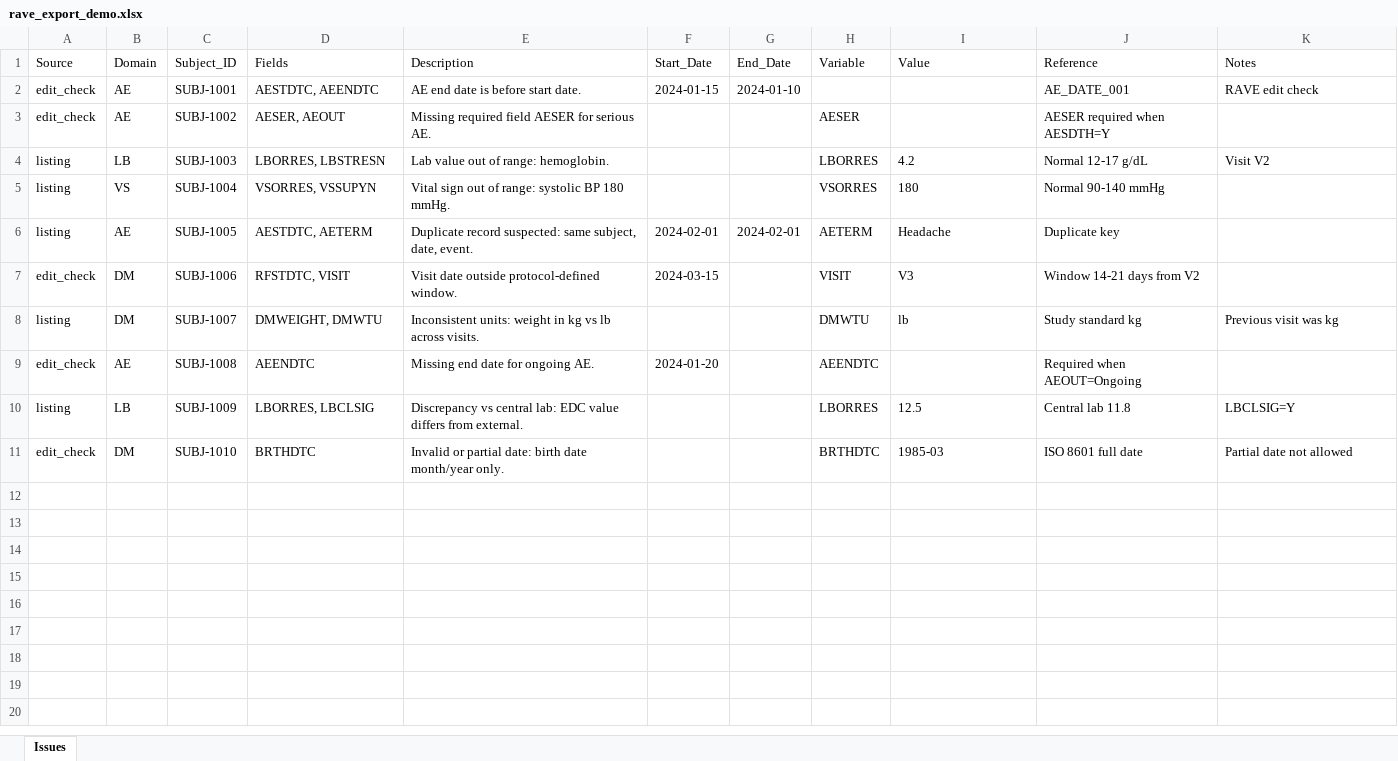
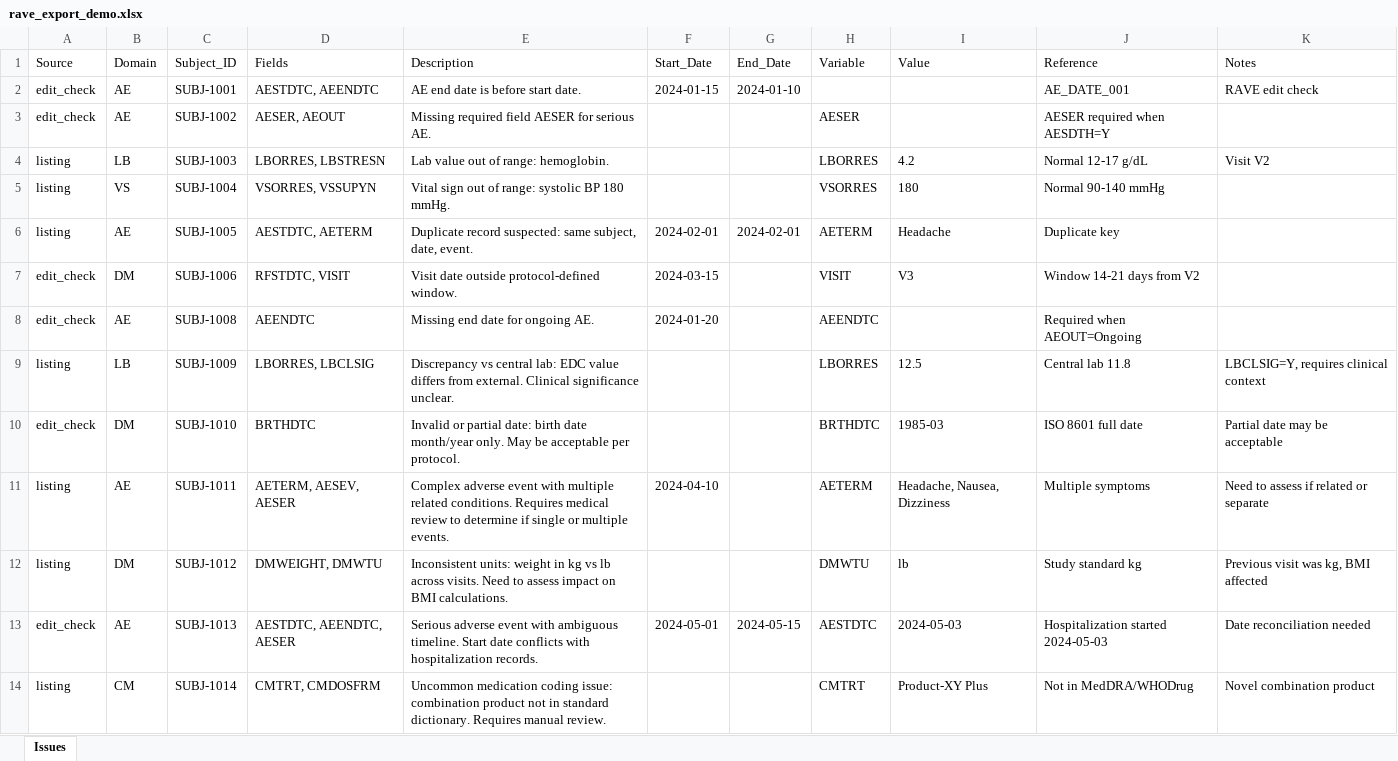
Before and after one commit to nealali/agentic-triage-copilot, an Excel workbook: data/seed/rave_export_demo.xlsx, sheet Issues, drawn as a sheet; values as stored, in another font and other column widths than the file's, no borders; removed rows and columns are numbered as before the commit, all else as after; the diff names each change by its address in the sheet, - before the commit and + after, or states it on an @@ line.

```diff
--- a/data/seed/rave_export_demo.xlsx (sheet Issues)
+++ b/data/seed/rave_export_demo.xlsx (sheet Issues)
-row 8: listing | DM | SUBJ-1007 | DMWEIGHT, DMWTU | Inconsistent units: weight in kg vs lb across visits. |  |  | DMWTU | lb | Study standard kg | Previous visit was kg
-E9 (Description): …from external.
+E9 (Description): …from external. Clinical significance unclear.
-K9 (Notes): LBCLSIG=Y
+K9 (Notes): LBCLSIG=Y, requires clinical context
-E10 (Description): …month/year only.
+E10 (Description): …month/year only. May be acceptable per protocol.
-K10 (Notes): Partial date not allowed
+K10 (Notes): Partial date may be acceptable
+row 11: listing | AE | SUBJ-1011 | AETERM, AESEV, AESER | Complex adverse event with multiple related conditions. Requires medical review to determine if single or multiple events. | 2024-04-10 |  | AETERM | Headache, Nausea, Dizziness | Multiple symptoms | Need to assess if related or separate
+row 12: listing | DM | SUBJ-1012 | DMWEIGHT, DMWTU | Inconsistent units: weight in kg vs lb across visits. Need to assess impact on BMI calculations. |  |  | DMWTU | lb | Study standard kg | Previous visit was kg, BMI affected
+row 13: edit_check | AE | SUBJ-1013 | AESTDTC, AEENDTC, AESER | Serious adverse event with ambiguous timeline. Start date conflicts with hospitalization records. | 2024-05-01 | 2024-05-15 | AESTDTC | 2024-05-03 | Hospitalization started 2024-05-03 | Date reconciliation needed
+row 14: listing | CM | SUBJ-1014 | CMTRT, CMDOSFRM | Uncommon medication coding issue: combination product not in standard dictionary. Requires manual review. |  |  | CMTRT | Product-XY Plus | Not in MedDRA/WHODrug | Novel combination product
```
Also changed, not shown: 36 other files.
